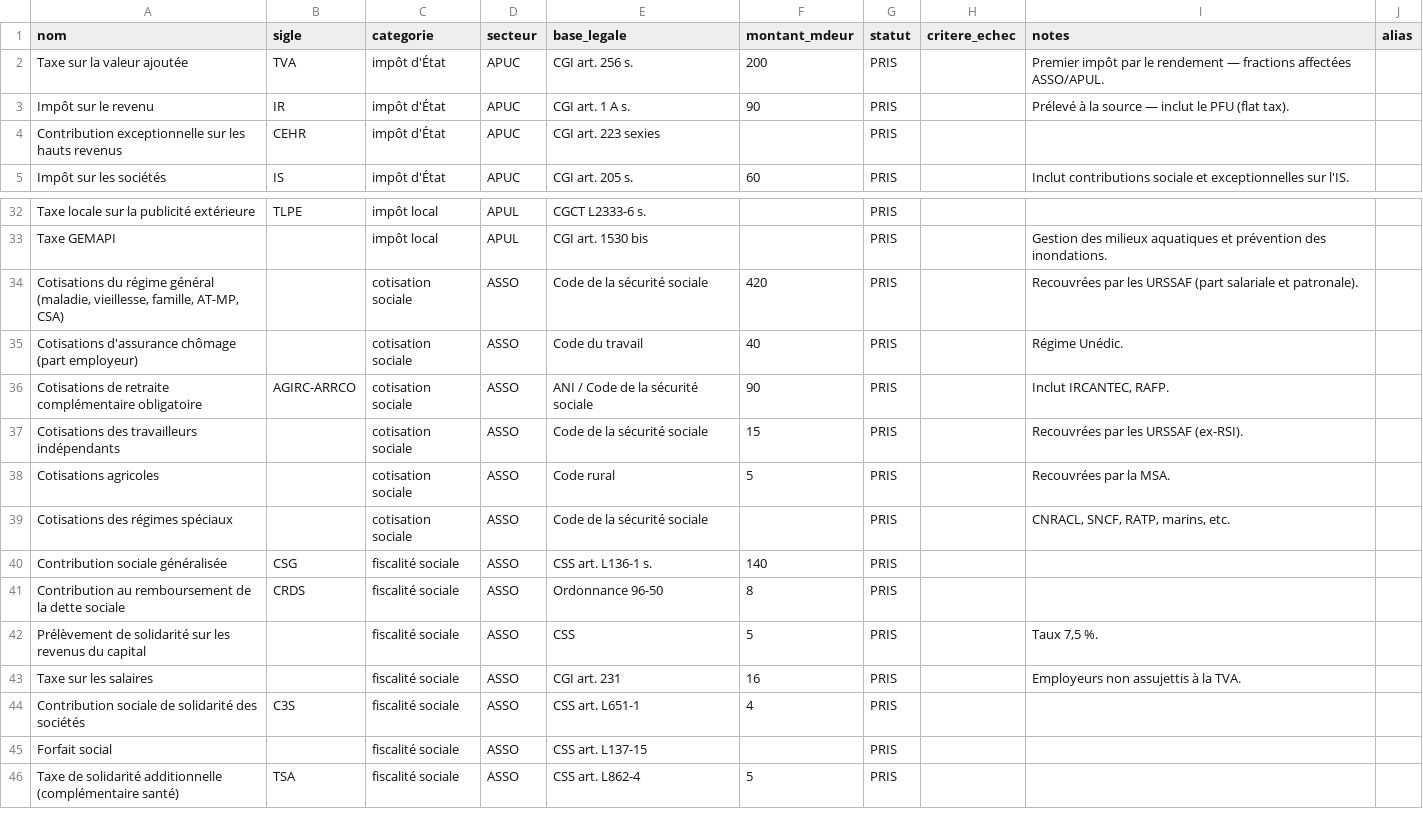
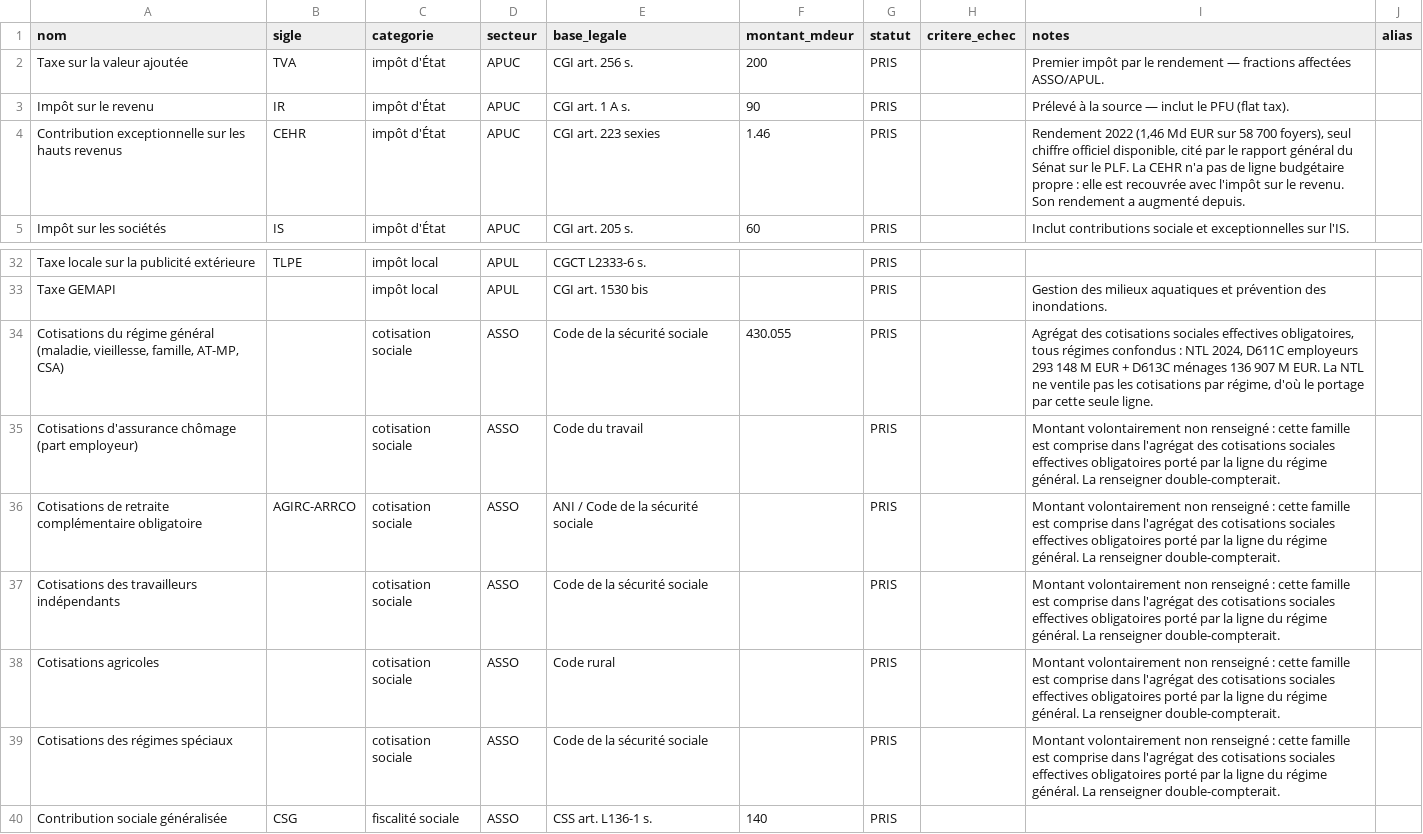
Before and after one commit to wald52/pr-l-vements-obligatoires, a CSV file: pipeline/seed/readme_inventory.csv, drawn as a sheet; only a part is shown, gaps mark what is left out; the shorter side is filled out with more unchanged rows.

```diff
--- a/pipeline/seed/readme_inventory.csv
+++ b/pipeline/seed/readme_inventory.csv
@@ -3,3 +3,3 @@ Taxe sur la valeur ajoutée;TVA;impôt d'État;APUC;CGI art. 256 s.;200;PRIS;;Pr
 Impôt sur le revenu;IR;impôt d'État;APUC;CGI art. 1 A s.;90;PRIS;;Prélevé à la source — inclut le PFU (flat tax).
-Contribution exceptionnelle sur les hauts revenus;CEHR;impôt d'État;APUC;CGI art. 223 sexies;;PRIS;;
+Contribution exceptionnelle sur les hauts revenus;CEHR;impôt d'État;APUC;CGI art. 223 sexies;1.46;PRIS;;Rendement 2022 (1,46 Md EUR sur 58 700 foyers), seul chiffre officiel disponible, cité par le rapport général du Sénat sur le PLF. La CEHR n'a pas de ligne budgétaire propre : elle est recouvrée avec l'impôt sur le revenu. Son rendement a augmenté depuis.
 Impôt sur les sociétés;IS;impôt d'État;APUC;CGI art. 205 s.;60;PRIS;;Inclut contributions sociale et exceptionnelles sur l'IS.
@@ -33,8 +33,8 @@ Taxe locale sur la publicité extérieure;TLPE;impôt local;APUL;CGCT L2333-6 s.
 Taxe GEMAPI;;impôt local;APUL;CGI art. 1530 bis;;PRIS;;Gestion des milieux aquatiques et prévention des inondations.
-Cotisations du régime général (maladie, vieillesse, famille, AT-MP, CSA);;cotisation sociale;ASSO;Code de la sécurité sociale;420;PRIS;;Recouvrées par les URSSAF (part salariale et patronale).
-Cotisations d'assurance chômage (part employeur);;cotisation sociale;ASSO;Code du travail;40;PRIS;;Régime Unédic.
-Cotisations de retraite complémentaire obligatoire;AGIRC-ARRCO;cotisation sociale;ASSO;ANI / Code de la sécurité sociale;90;PRIS;;Inclut IRCANTEC, RAFP.
-Cotisations des travailleurs indépendants;;cotisation sociale;ASSO;Code de la sécurité sociale;15;PRIS;;Recouvrées par les URSSAF (ex-RSI).
-Cotisations agricoles;;cotisation sociale;ASSO;Code rural;5;PRIS;;Recouvrées par la MSA.
-Cotisations des régimes spéciaux;;cotisation sociale;ASSO;Code de la sécurité sociale;;PRIS;;CNRACL, SNCF, RATP, marins, etc.
+Cotisations du régime général (maladie, vieillesse, famille, AT-MP, CSA);;cotisation sociale;ASSO;Code de la sécurité sociale;430.055;PRIS;;Agrégat des cotisations sociales effectives obligatoires, tous régimes confondus : NTL 2024, D611C employeurs 293 148 M EUR + D613C ménages 136 907 M EUR. La NTL ne ventile pas les cotisations par régime, d'où le portage par cette seule ligne.
+Cotisations d'assurance chômage (part employeur);;cotisation sociale;ASSO;Code du travail;;PRIS;;Montant volontairement non renseigné : cette famille est comprise dans l'agrégat des cotisations sociales effectives obligatoires porté par la ligne du régime général. La renseigner double-compterait.
+Cotisations de retraite complémentaire obligatoire;AGIRC-ARRCO;cotisation sociale;ASSO;ANI / Code de la sécurité sociale;;PRIS;;Montant volontairement non renseigné : cette famille est comprise dans l'agrégat des cotisations sociales effectives obligatoires porté par la ligne du régime général. La renseigner double-compterait.
+Cotisations des travailleurs indépendants;;cotisation sociale;ASSO;Code de la sécurité sociale;;PRIS;;Montant volontairement non renseigné : cette famille est comprise dans l'agrégat des cotisations sociales effectives obligatoires porté par la ligne du régime général. La renseigner double-compterait.
+Cotisations agricoles;;cotisation sociale;ASSO;Code rural;;PRIS;;Montant volontairement non renseigné : cette famille est comprise dans l'agrégat des cotisations sociales effectives obligatoires porté par la ligne du régime général. La renseigner double-compterait.
+Cotisations des régimes spéciaux;;cotisation sociale;ASSO;Code de la sécurité sociale;;PRIS;;Montant volontairement non renseigné : cette famille est comprise dans l'agrégat des cotisations sociales effectives obligatoires porté par la ligne du régime général. La renseigner double-compterait.
 Contribution sociale généralisée;CSG;fiscalité sociale;ASSO;CSS art. L136-1 s.;140;PRIS;;
```
Also changed, not shown: data/prelevements_obligatoires.csv, 6 other files.
